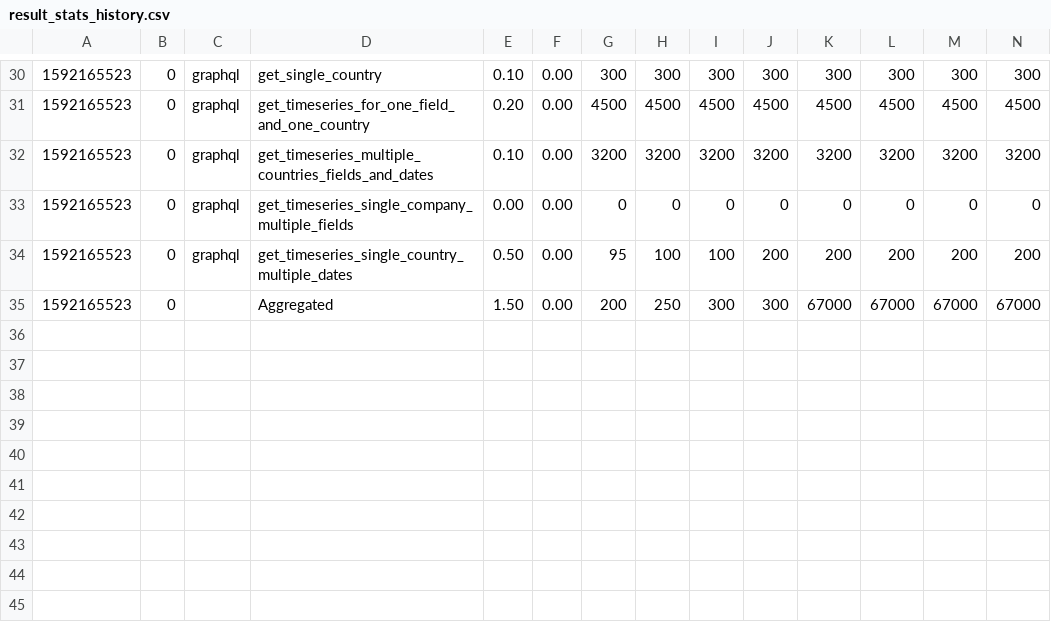
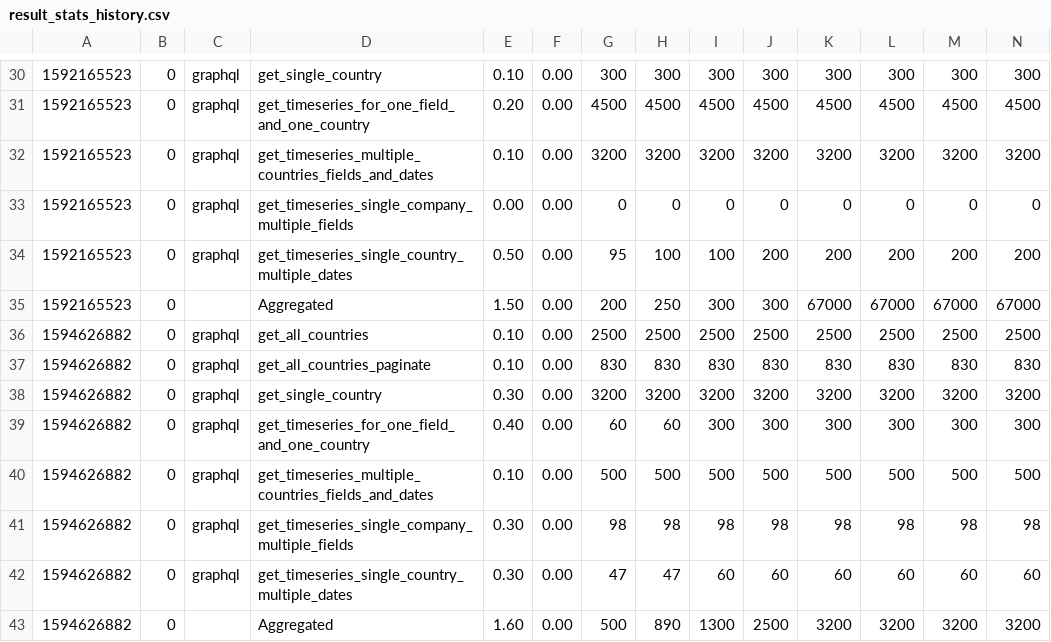
Before and after one commit to kiran94/covid19, a CSV file: api/LoadTesting/results/result_stats_history.csv, drawn as a sheet; only a part is shown, gaps mark what is left out; rows hold the shown columns only; the diff names each change by its address in the sheet, - before the commit and + after, or states it on an @@ line.

Commit message:
Add Redis Caching for Countries and Fields (#18)
* Added Redis Cache and Updated Server Infrustructure

* Updated common to netstandard 2

* Updated country type to have cache key

* Updated country retrieval to use cache

* Added Message Pack as the serialiser for redis cache

* Added extenstion method for getting or caching aside data

* Updated load testing results

* Added feature flags

* Integrated Features management into caching layer

* Added caching to fields

* Adjusted logging

```diff
--- a/api/LoadTesting/results/result_stats_history.csv
+++ b/api/LoadTesting/results/result_stats_history.csv
+row 36: 1594626882 | 0 | graphql | get_all_countries | 0.10 | 0.00 | 2500 | 2500 | 2500 | 2500 | 2500 | 2500 | 2500 | 2500
+row 37: 1594626882 | 0 | graphql | get_all_countries_paginate | 0.10 | 0.00 | 830 | 830 | 830 | 830 | 830 | 830 | 830 | 830
+row 38: 1594626882 | 0 | graphql | get_single_country | 0.30 | 0.00 | 3200 | 3200 | 3200 | 3200 | 3200 | 3200 | 3200 | 3200
+row 39: 1594626882 | 0 | graphql | get_timeseries_for_one_field_and_one_country | 0.40 | 0.00 | 60 | 60 | 300 | 300 | 300 | 300 | 300 | 300
+row 40: 1594626882 | 0 | graphql | get_timeseries_multiple_countries_fields_and_dates | 0.10 | 0.00 | 500 | 500 | 500 | 500 | 500 | 500 | 500 | 500
+row 41: 1594626882 | 0 | graphql | get_timeseries_single_company_multiple_fields | 0.30 | 0.00 | 98 | 98 | 98 | 98 | 98 | 98 | 98 | 98
+row 42: 1594626882 | 0 | graphql | get_timeseries_single_country_multiple_dates | 0.30 | 0.00 | 47 | 47 | 60 | 60 | 60 | 60 | 60 | 60
+row 43: 1594626882 | 0 |  | Aggregated | 1.60 | 0.00 | 500 | 890 | 1300 | 2500 | 3200 | 3200 | 3200 | 3200
```
Also changed, not shown: api/LoadTesting/results/result_stats.csv, 12 other files.
